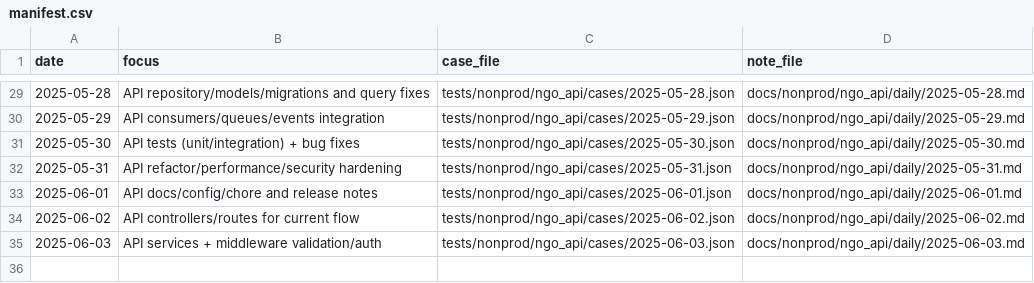
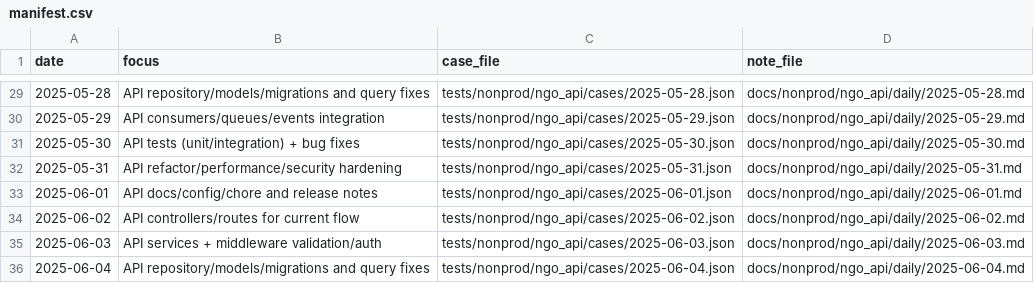
Before and after one commit to TalhaArjumand/aid-api, a CSV file: docs/nonprod/ngo_api/manifest.csv, drawn as a sheet; only a part is shown, gaps mark what is left out; the diff names each change by its address in the sheet, - before the commit and + after, or states it on an @@ line.

Commit message:
test(api): add nonprod ngo-api case for 2025-06-04

```diff
--- a/docs/nonprod/ngo_api/manifest.csv
+++ b/docs/nonprod/ngo_api/manifest.csv
+row 36: 2025-06-04 | API repository/models/migrations and query fixes | tests/nonprod/ngo_api/cases/2025-06-04.json | docs/nonprod/ngo_api/daily/2025-06-04.md
```
Also changed, not shown: 2 other files.
